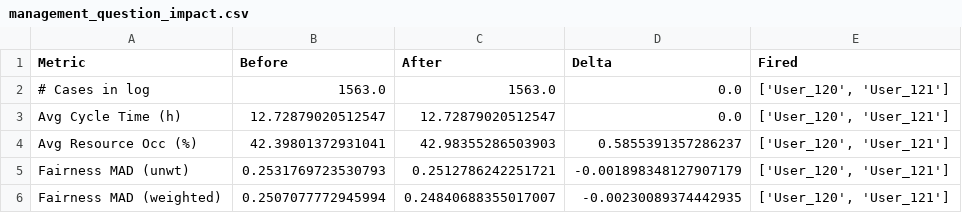
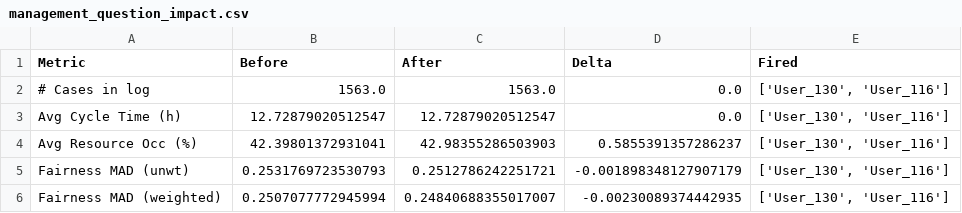
Before and after one commit to mbrieg/bppso-groupwork, a CSV file: simulation_evaluation/results/management_question_impact.csv, drawn as a sheet.

```diff
--- a/simulation_evaluation/results/management_question_impact.csv
+++ b/simulation_evaluation/results/management_question_impact.csv
@@ -1,6 +1,6 @@
 Metric,Before,After,Delta,Fired
-# Cases in log,1563.0,1563.0,0.0,"['User_120', 'User_121']"
-Avg Cycle Time (h),12.72879020512547,12.72879020512547,0.0,"['User_120', 'User_121']"
-Avg Resource Occ (%),42.39801372931041,42.98355286503903,0.5855391357286237,"['User_120', 'User_121']"
-Fairness MAD (unwt),0.2531769723530793,0.2512786242251721,-0.001898348127907179,"['User_120', 'User_121']"
-Fairness MAD (weighted),0.2507077772945994,0.24840688355017007,-0.00230089374442935,"['User_120', 'User_121']"
+# Cases in log,1563.0,1563.0,0.0,"['User_130', 'User_116']"
+Avg Cycle Time (h),12.72879020512547,12.72879020512547,0.0,"['User_130', 'User_116']"
+Avg Resource Occ (%),42.39801372931041,42.98355286503903,0.5855391357286237,"['User_130', 'User_116']"
+Fairness MAD (unwt),0.2531769723530793,0.2512786242251721,-0.001898348127907179,"['User_130', 'User_116']"
+Fairness MAD (weighted),0.2507077772945994,0.24840688355017007,-0.00230089374442935,"['User_130', 'User_116']"
```
Also changed, not shown: simulation_evaluation/results/evaluation_metrics.csv, 2 other files.
